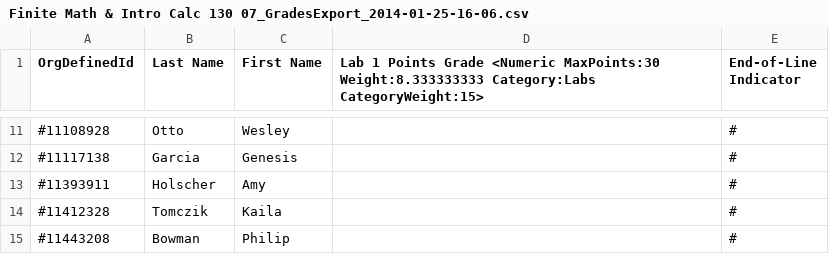
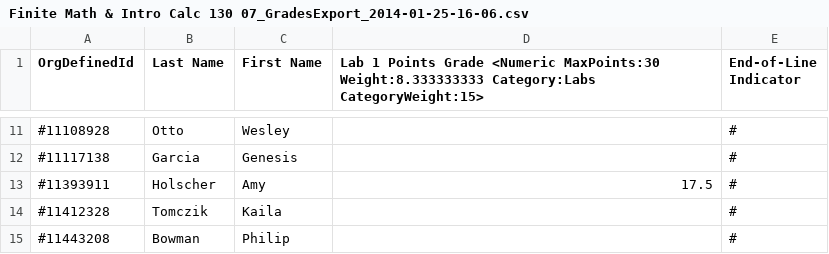
Before and after one commit to danielrasmuson/Math130_Automated, a CSV file: Examples/Finite Math & Intro Calc 130 07_GradesExport_2014-01-25-16-06.csv, drawn as a sheet; only a part is shown, gaps mark what is left out.

```diff
--- a/Examples/Finite Math & Intro Calc 130 07_GradesExport_2014-01-25-16-06.csv
+++ b/Examples/Finite Math & Intro Calc 130 07_GradesExport_2014-01-25-16-06.csv
@@ -12,3 +12,3 @@ OrgDefinedId,Last Name,First Name,Lab 1 Points Grade <Numeric MaxPoints:30 Weigh
 #11117138,Garcia,Genesis,,#
-#11393911,Holscher,Amy,,#
+#11393911,Holscher,Amy,17.5,#
 #11412328,Tomczik,Kaila,,#
```
Also changed, not shown: 1 other file.
